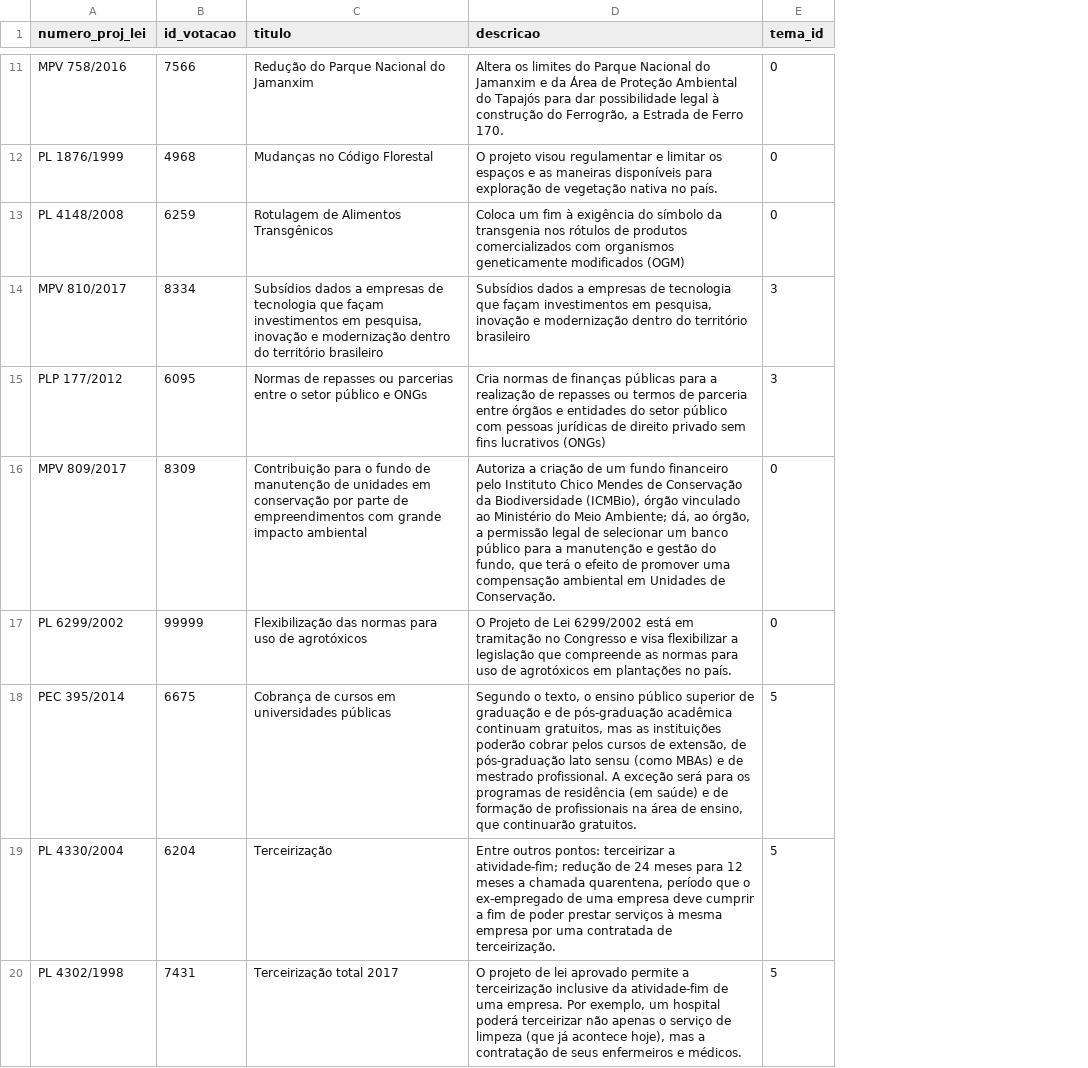
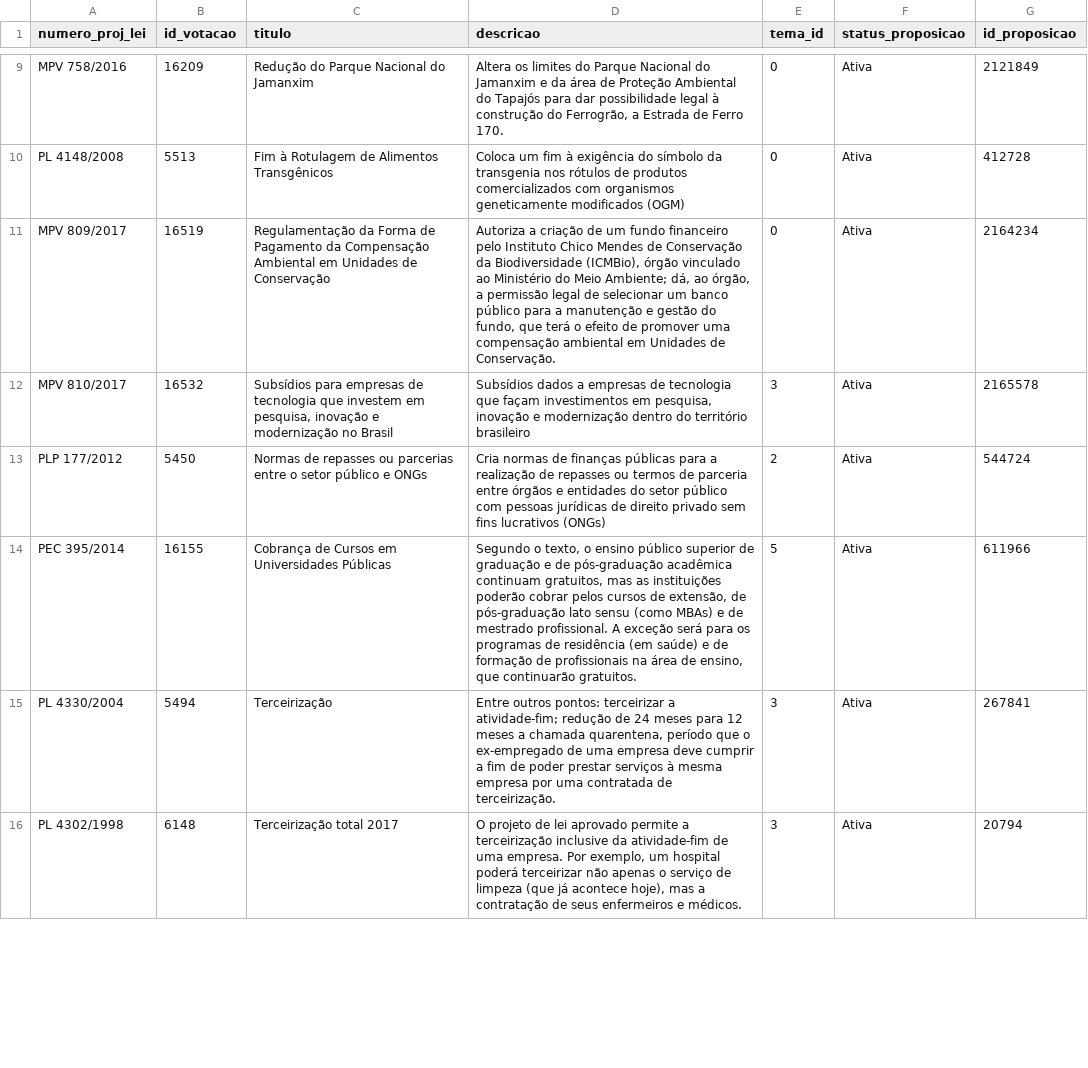
Before and after one commit to parlametria/perfil-parlamentar-dados, a CSV file: bd/data/proposicoes.csv, drawn as a sheet; only a part is shown, gaps mark what is left out; removed rows and columns are numbered as before the commit, all else as after; the diff covers the shown part only; the diff names each change by its address in the sheet, - before the commit and + after, or states it on an @@ line.

```diff
--- a/bd/data/proposicoes.csv
+++ b/bd/data/proposicoes.csv
+column F (status_proposicao), rows 9-10: Ativa | Ativa; rows 12-16: all Ativa
+column G (id_proposicao), rows 9-10: 2121849 | 412728; rows 12-16: 2165578 | 544724 | 611966 | 267841 | 20794
-B9 (id_votacao): 7566
+B9 (id_votacao): 16209
-D9 (descricao): …e da Área de Proteção…
+D9 (descricao): …e da área de Proteção…
-row 12: PL 1876/1999 | 4968 | Mudanças no Código Florestal | O projeto visou regulamentar e limitar os espaços e as maneiras disponíveis para exploração de vegetação nativa no país. | 0
-B10 (id_votacao): 6259
+B10 (id_votacao): 5513
-C10 (titulo): Rotulagem de Alimentos Transgênicos
+C10 (titulo): Fim à Rotulagem de Alimentos Transgênicos
+row 11: MPV 809/2017 | 16519 | Regulamentação da Forma de Pagamento da Compensação Ambiental em Unidades de Conservação | Autoriza a criação de um fundo financeiro pelo Instituto Chico Mendes de Conservação da Biodiversidade (ICMBio), órgão vinculado ao Ministério do Meio Ambiente; dá, ao órgão, a permissão legal de selecionar um banco público para a manutenção e gestão do fundo, que terá o efeito de promover uma compensação ambiental em Unidades de Conservação. | 0 | Ativa | 2164234
-B12 (id_votacao): 8334
+B12 (id_votacao): 16532
-C12 (titulo): Subsídios dados a empresas de tecnologia que façam investimentos em pesquisa, inovação e modernização dentro do território brasileiro
+C12 (titulo): Subsídios para empresas de tecnologia que investem em pesquisa, inovação e modernização no Brasil
-B13 (id_votacao): 6095
+B13 (id_votacao): 5450
-E13 (tema_id): 3
+E13 (tema_id): 2
-row 16: MPV 809/2017 | 8309 | Contribuição para o fundo de manutenção de unidades em conservação por parte de empreendimentos com grande impacto ambiental | Autoriza a criação de um fundo financeiro pelo Instituto Chico Mendes de Conservação da Biodiversidade (ICMBio), órgão vinculado ao Ministério do Meio Ambiente; dá, ao órgão, a permissão legal de selecionar um banco público para a manutenção e gestão do fundo, que terá o efeito de promover uma compensação ambiental em Unidades de Conservação. | 0
-row 17: PL 6299/2002 | 99999 | Flexibilização das normas para uso de agrotóxicos | O Projeto de Lei 6299/2002 está em tramitação no Congresso e visa flexibilizar a legislação que compreende as normas para uso de agrotóxicos em plantações no país. | 0
-B14 (id_votacao): 6675
+B14 (id_votacao): 16155
-C14 (titulo): Cobrança de cursos em universidades públicas
+C14 (titulo): Cobrança de Cursos em Universidades Públicas
-B15 (id_votacao): 6204
+B15 (id_votacao): 5494
-E15:E16 (tema_id): 5
+E15:E16 (tema_id): 3
-B16 (id_votacao): 7431
+B16 (id_votacao): 6148
```
Also changed, not shown: 3 added rows, 13 removed rows and 18 edited cells elsewhere in this file, crawler/raw_data/tabela_votacoes.csv, crawler/raw_data/votacoes.csv, 1 other file.
